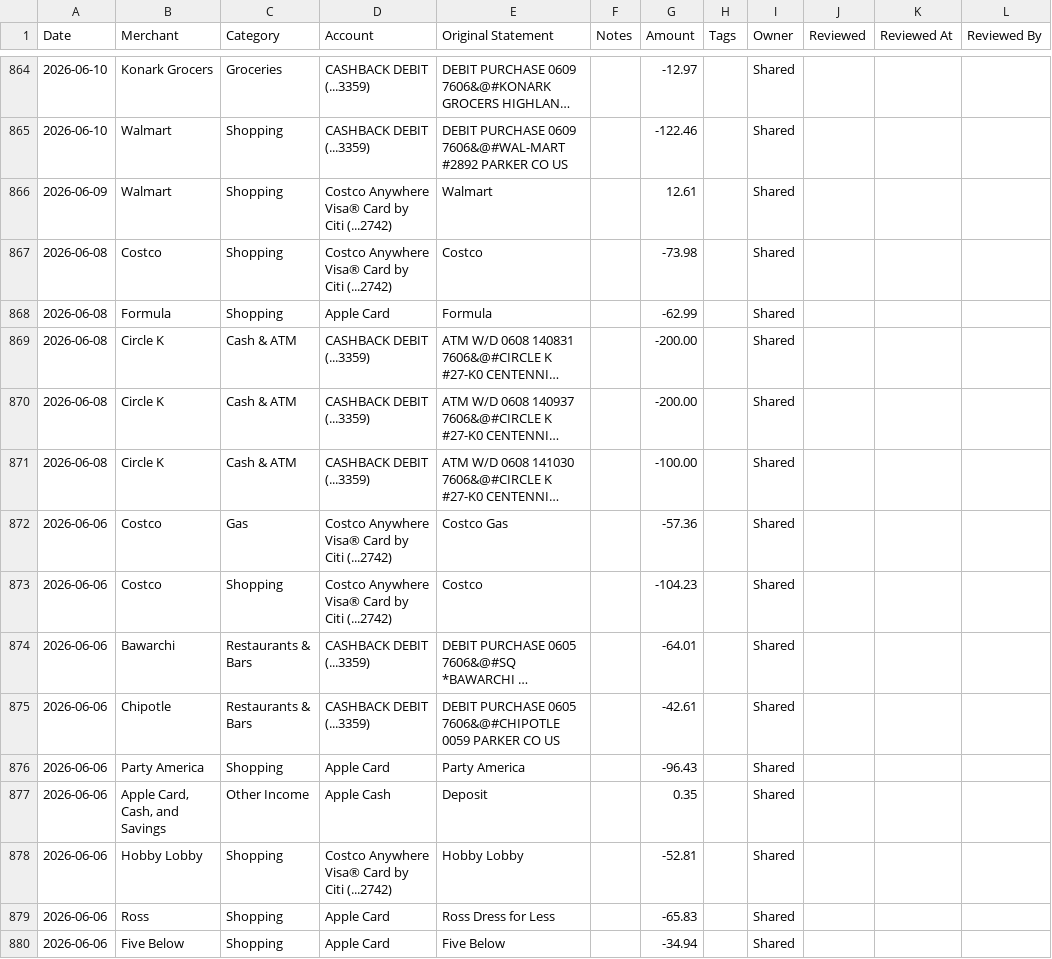
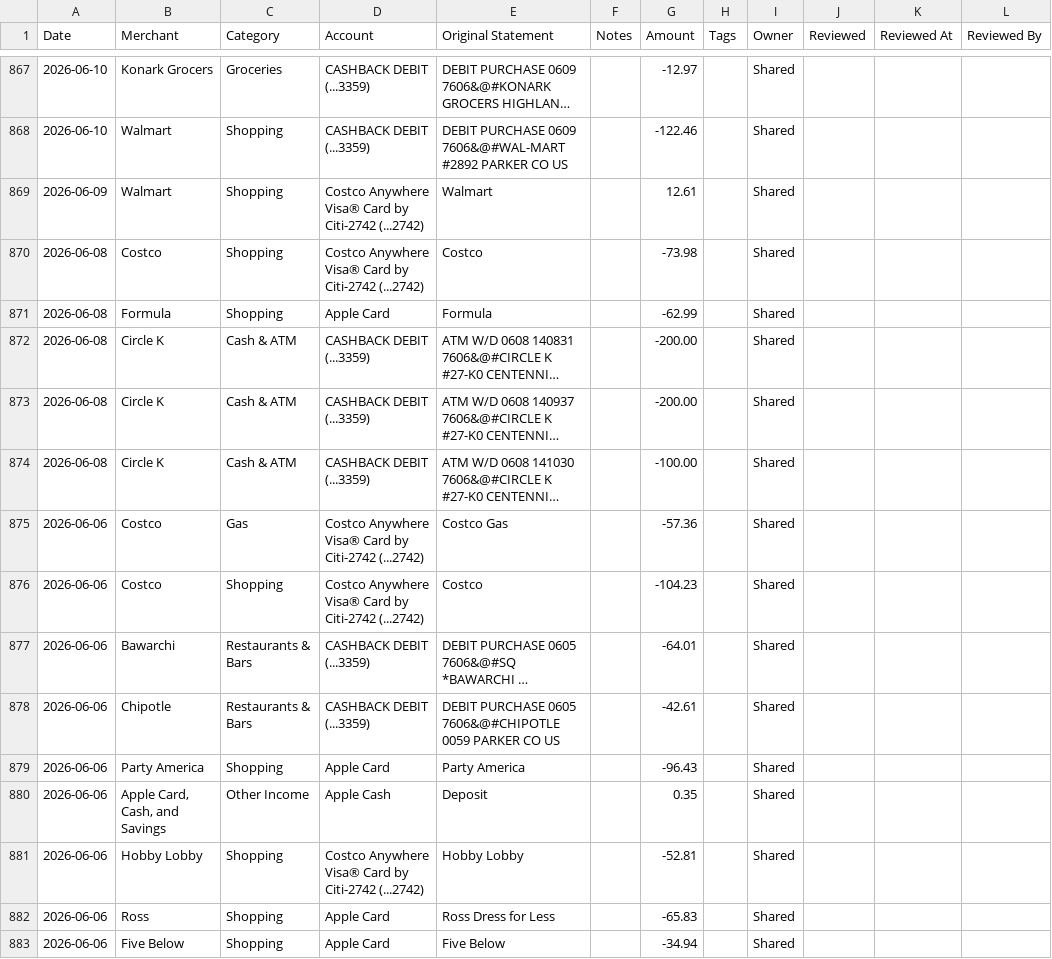
Before and after one commit to davis-raj/spend-dashboard, a CSV file: data/transactions.csv, drawn as a sheet; only a part is shown, gaps mark what is left out; long unchanged cells end in …; addresses are those after the commit; the diff covers the shown part only; the diff names each change by its address in the sheet, - before the commit and + after, or states it on an @@ line.

```diff
--- a/data/transactions.csv
+++ b/data/transactions.csv
-D869:D870 (Account): …Card by Citi (...2742)
+D869:D870 (Account): …Card by Citi-2742 (...2742)
-D875:D876 (Account): …Card by Citi (...2742)
+D875:D876 (Account): …Card by Citi-2742 (...2742)
-D881 (Account): …Card by Citi (...2742)
+D881 (Account): …Card by Citi-2742 (...2742)
```
Also changed, not shown: 3 added rows and 66 edited cells elsewhere in this file, 2 other files.
